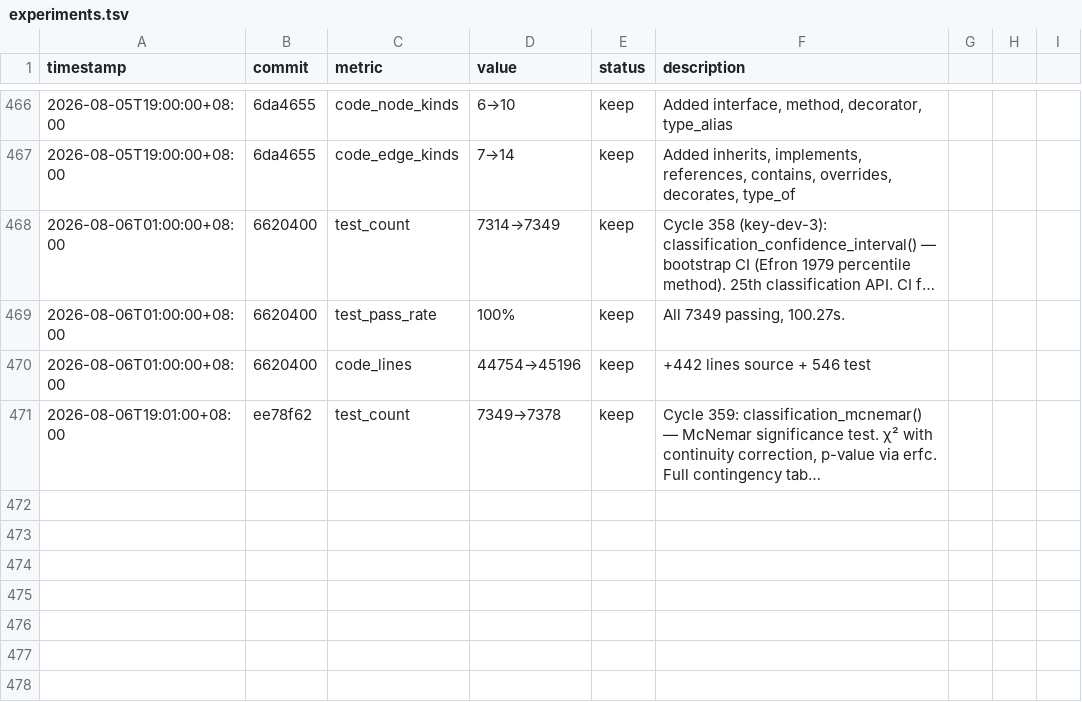
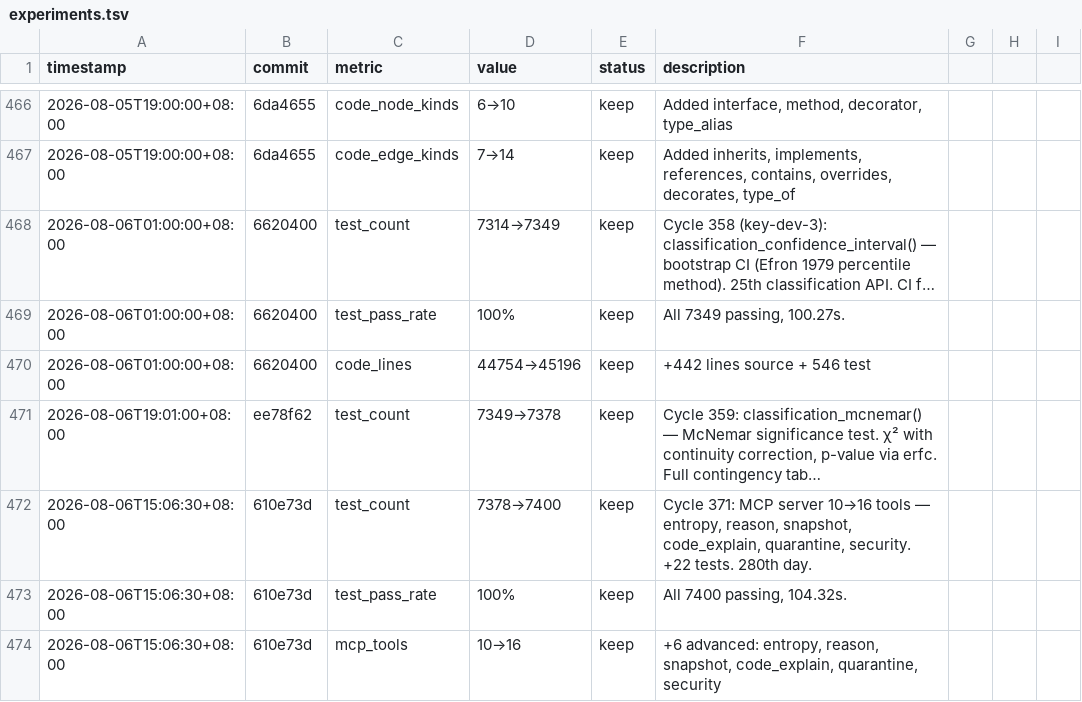
Before and after one commit to robertsong2019/12-factor-agents-explorer, a TSV file: projects/agent-memory-graph/experiments.tsv, drawn as a sheet; only a part is shown, gaps mark what is left out; long unchanged cells end in …; the diff names each change by its address in the sheet, - before the commit and + after, or states it on an @@ line.

Commit message:
Update experiments.tsv: Cycle 371

```diff
--- a/projects/agent-memory-graph/experiments.tsv
+++ b/projects/agent-memory-graph/experiments.tsv
+row 472: 2026-08-06T15:06:30+08:00 | 610e73d | test_count | 7378→7400 | keep | Cycle 371: MCP server 10→16 tools — entropy, reason, snapshot, code_explain, quarantine, security. +22 tests. 280th day.
+row 473: 2026-08-06T15:06:30+08:00 | 610e73d | test_pass_rate | 100% | keep | All 7400 passing, 104.32s.
+row 474: 2026-08-06T15:06:30+08:00 | 610e73d | mcp_tools | 10→16 | keep | +6 advanced: entropy, reason, snapshot, code_explain, quarantine, security
```
